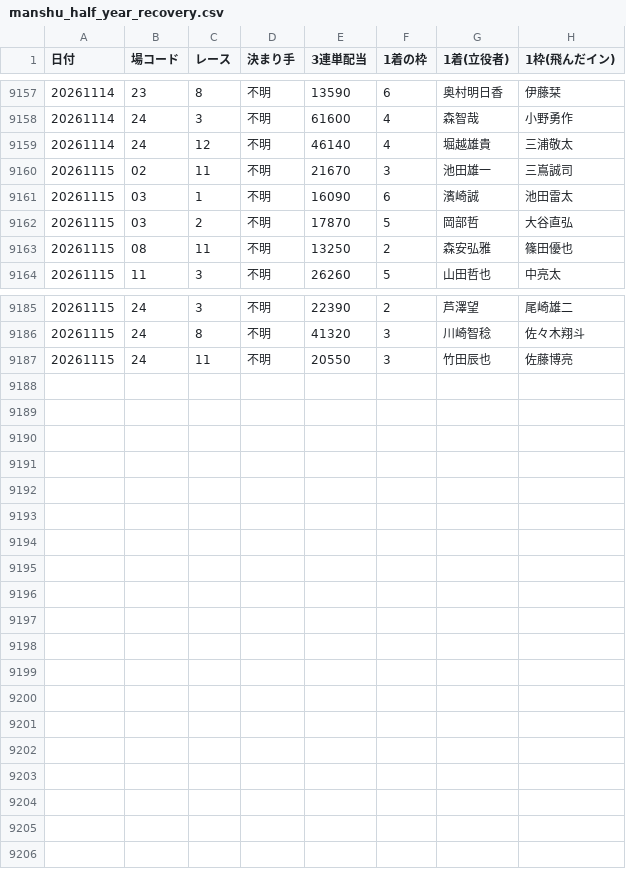
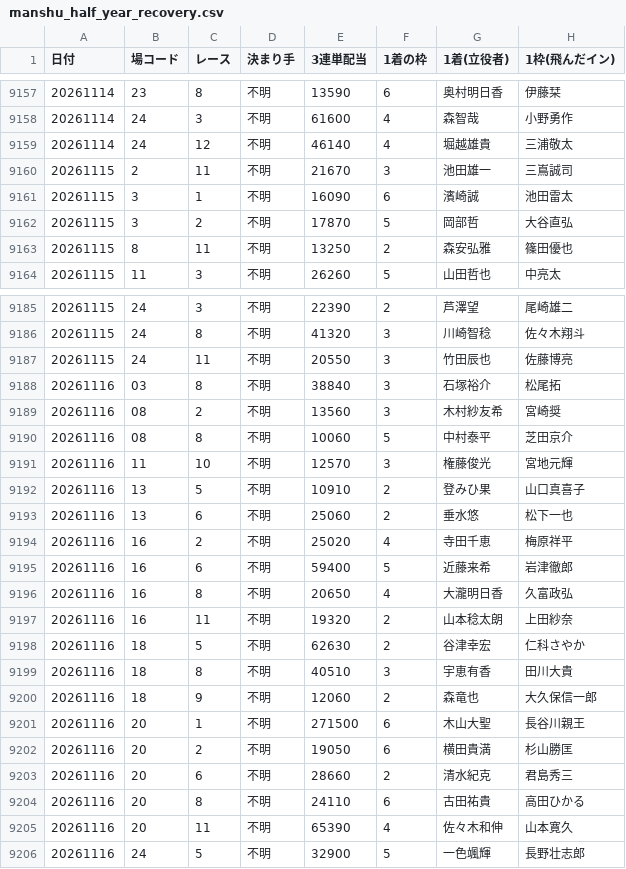
Before and after one commit to takeshikitagawa510-design/boatrace-bot, a CSV file: manshu_half_year_recovery.csv, drawn as a sheet; only a part is shown, gaps mark what is left out.

```diff
--- a/manshu_half_year_recovery.csv
+++ b/manshu_half_year_recovery.csv
@@ -9159,6 +9159,6 @@
 20261114,24,12,不明,46140,4,堀越雄貴,三浦敬太
-20261115,02,11,不明,21670,3,池田雄一,三嶌誠司
-20261115,03,1,不明,16090,6,濱崎誠,池田雷太
-20261115,03,2,不明,17870,5,岡部哲,大谷直弘
-20261115,08,11,不明,13250,2,森安弘雅,篠田優也
+20261115,2,11,不明,21670,3,池田雄一,三嶌誠司
+20261115,3,1,不明,16090,6,濱崎誠,池田雷太
+20261115,3,2,不明,17870,5,岡部哲,大谷直弘
+20261115,8,11,不明,13250,2,森安弘雅,篠田優也
 20261115,11,3,不明,26260,5,山田哲也,中亮太
@@ -9187 +9187,20 @@
 20261115,24,11,不明,20550,3,竹田辰也,佐藤博亮
+20261116,03,8,不明,38840,3,石塚裕介,松尾拓
+20261116,08,2,不明,13560,3,木村紗友希,宮崎奨
+20261116,08,8,不明,10060,5,中村泰平,芝田京介
+20261116,11,10,不明,12570,3,権藤俊光,宮地元輝
+20261116,13,5,不明,10910,2,登みひ果,山口真喜子
+20261116,13,6,不明,25060,2,垂水悠,松下一也
+20261116,16,2,不明,25020,4,寺田千恵,梅原祥平
+20261116,16,6,不明,59400,5,近藤来希,岩津徹郎
+20261116,16,8,不明,20650,4,大瀧明日香,久富政弘
+20261116,16,11,不明,19320,2,山本稔太朗,上田紗奈
+20261116,18,5,不明,62630,2,谷津幸宏,仁科さやか
+20261116,18,8,不明,40510,3,宇恵有香,田川大貴
+20261116,18,9,不明,12060,2,森竜也,大久保信一郎
+20261116,20,1,不明,271500,6,木山大聖,長谷川親王
+20261116,20,2,不明,19050,6,横田貴満,杉山勝匡
+20261116,20,6,不明,28660,2,清水紀克,君島秀三
+20261116,20,8,不明,24110,6,古田祐貴,高田ひかる
+20261116,20,11,不明,65390,4,佐々木和伸,山本寛久
+20261116,24,5,不明,32900,5,一色颯輝,長野壮志郎
```
Also changed, not shown: 1 other file.
